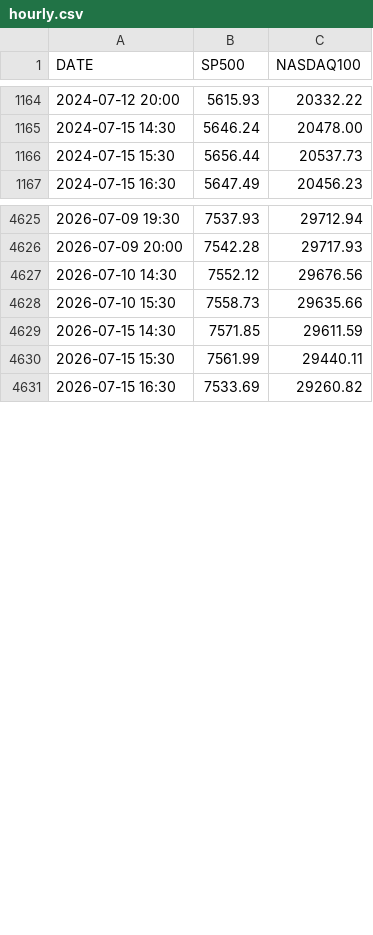
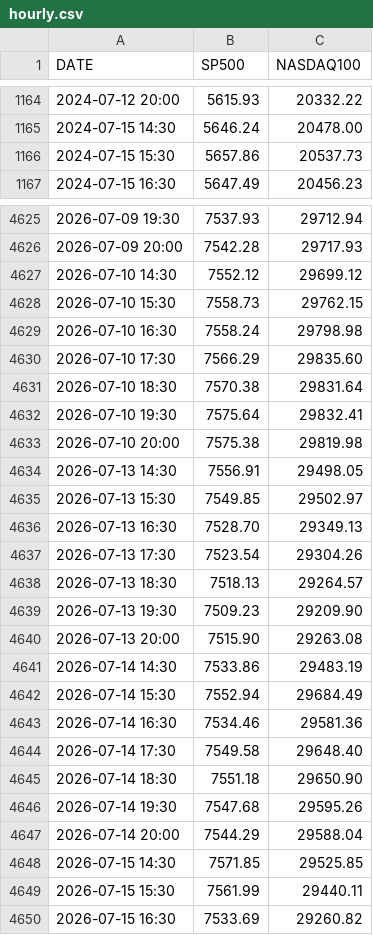
Before and after one commit to Alperenlcr/trade_bot_results, a CSV file: data/indices/hourly.csv, drawn as a sheet; only a part is shown, gaps mark what is left out; the diff covers the shown part only.

```diff
--- a/data/indices/hourly.csv
+++ b/data/indices/hourly.csv
@@ -1165,3 +1165,3 @@ DATE,SP500,NASDAQ100
 2024-07-15 14:30,5646.24,20478.00
-2024-07-15 15:30,5656.44,20537.73
+2024-07-15 15:30,5657.86,20537.73
 2024-07-15 16:30,5647.49,20456.23
@@ -4626,5 +4626,24 @@ DATE,SP500,NASDAQ100
 2026-07-09 20:00,7542.28,29717.93
-2026-07-10 14:30,7552.12,29676.56
-2026-07-10 15:30,7558.73,29635.66
-2026-07-15 14:30,7571.85,29611.59
+2026-07-10 14:30,7552.12,29699.12
+2026-07-10 15:30,7558.73,29762.15
+2026-07-10 16:30,7558.24,29798.98
+2026-07-10 17:30,7566.29,29835.60
+2026-07-10 18:30,7570.38,29831.64
+2026-07-10 19:30,7575.64,29832.41
+2026-07-10 20:00,7575.38,29819.98
+2026-07-13 14:30,7556.91,29498.05
+2026-07-13 15:30,7549.85,29502.97
+2026-07-13 16:30,7528.70,29349.13
+2026-07-13 17:30,7523.54,29304.26
+2026-07-13 18:30,7518.13,29264.57
+2026-07-13 19:30,7509.23,29209.90
+2026-07-13 20:00,7515.90,29263.08
+2026-07-14 14:30,7533.86,29483.19
+2026-07-14 15:30,7552.94,29684.49
+2026-07-14 16:30,7534.46,29581.36
+2026-07-14 17:30,7549.58,29648.40
+2026-07-14 18:30,7551.18,29650.90
+2026-07-14 19:30,7547.68,29595.26
+2026-07-14 20:00,7544.29,29588.04
+2026-07-15 14:30,7571.85,29525.85
 2026-07-15 15:30,7561.99,29440.11
```
Also changed, not shown: 21 edited cells elsewhere in this file, 1 other file.
